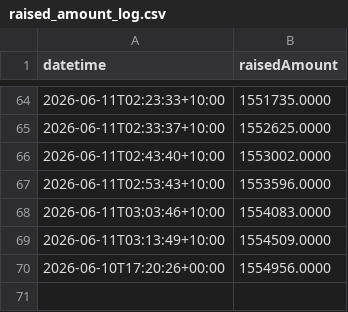
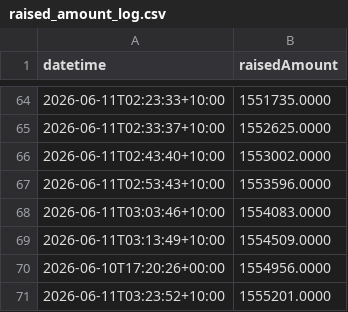
Before and after one commit to ghuntley/pon, a CSV file: raised_amount_log.csv, drawn as a sheet; only a part is shown, gaps mark what is left out.

```diff
--- a/raised_amount_log.csv
+++ b/raised_amount_log.csv
@@ -70 +70,2 @@ datetime,raisedAmount
 2026-06-10T17:20:26+00:00,1554956.0000
+2026-06-11T03:23:52+10:00,1555201.0000
```
Also changed, not shown: 1 other file.
